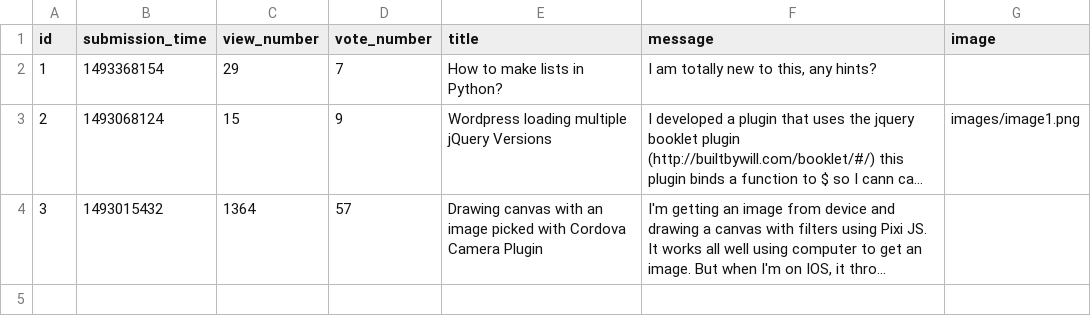
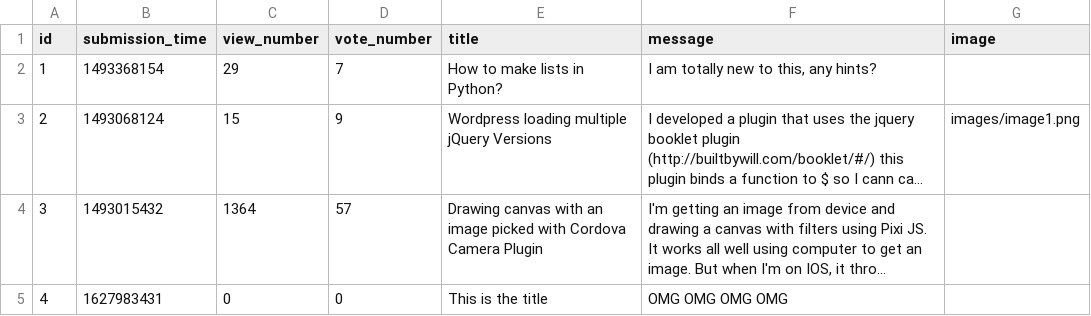
Before and after one commit to CodecoolGlobal/ask-mate-3-python-tamasstephen, a CSV file: sample_data/test_questions.csv, drawn as a sheet; long unchanged cells end in …; the diff names each change by its address in the sheet, - before the commit and + after, or states it on an @@ line.

```diff
--- a/sample_data/test_questions.csv
+++ b/sample_data/test_questions.csv
+row 5: 4 | 1627983431 | 0 | 0 | This is the title | OMG OMG OMG OMG
```
Also changed, not shown: 5 other files.
